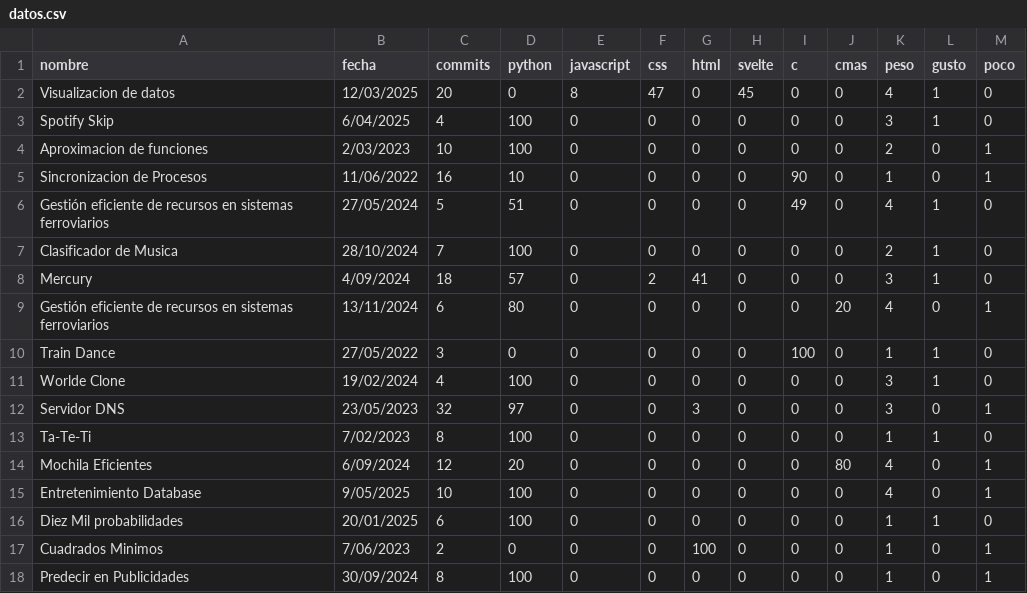
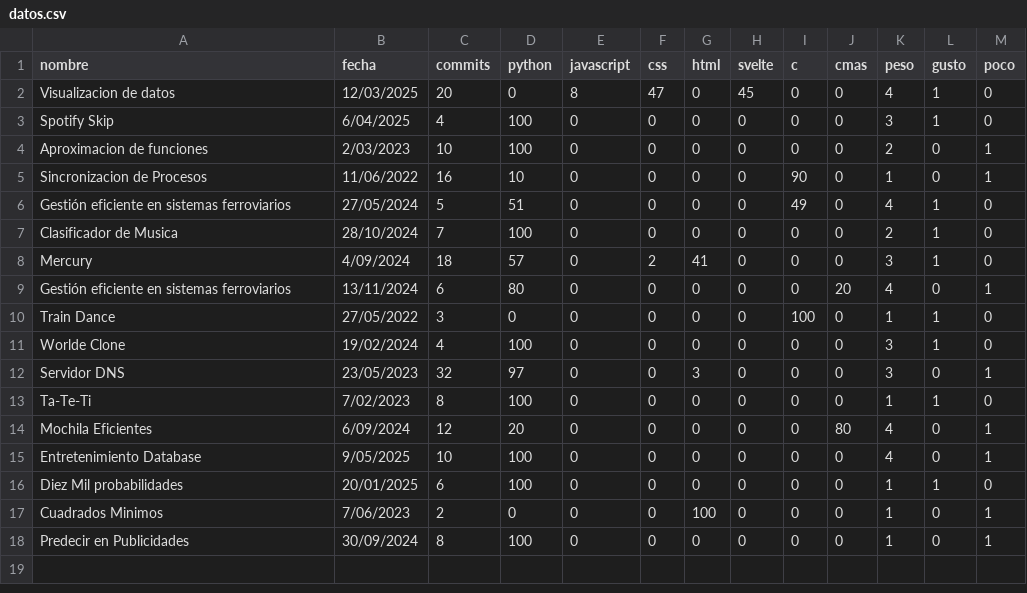
Before and after one commit to Sofiik1/VisualizacionGitHub, a CSV file: public/datos.csv, drawn as a sheet.

```diff
--- a/public/datos.csv
+++ b/public/datos.csv
@@ -5,6 +5,6 @@ Aproximacion de funciones,2/03/2023,10,100,0,0,0,0,0,0,2,0,1
 Sincronizacion de Procesos,11/06/2022,16,10,0,0,0,0,90,0,1,0,1
-Gestión eficiente de recursos en sistemas ferroviarios,27/05/2024,5,51,0,0,0,0,49,0,4,1,0
+Gestión eficiente en sistemas ferroviarios,27/05/2024,5,51,0,0,0,0,49,0,4,1,0
 Clasificador de Musica,28/10/2024,7,100,0,0,0,0,0,0,2,1,0
 Mercury,4/09/2024,18,57,0,2,41,0,0,0,3,1,0
-Gestión eficiente de recursos en sistemas ferroviarios,13/11/2024,6,80,0,0,0,0,0,20,4,0,1
+Gestión eficiente en sistemas ferroviarios,13/11/2024,6,80,0,0,0,0,0,20,4,0,1
 Train Dance,27/05/2022,3,0,0,0,0,0,100,0,1,1,0
```
Also changed, not shown: 6 other files.
